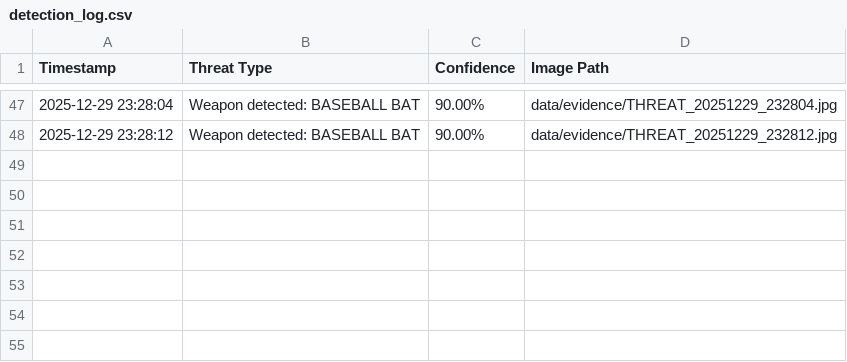
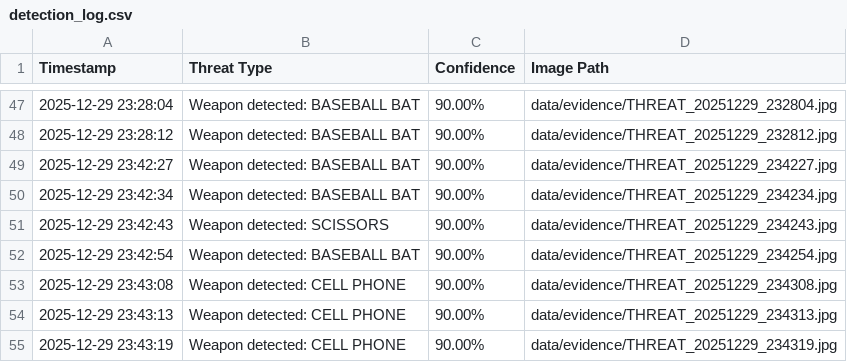
Before and after one commit to Devendra440/AI-based-Threat-and-Criminal-Detection-System, a CSV file: data/detection_log.csv, drawn as a sheet; only a part is shown, gaps mark what is left out.

```diff
--- a/data/detection_log.csv
+++ b/data/detection_log.csv
@@ -48 +48,8 @@ Timestamp,Threat Type,Confidence,Image Path
 2025-12-29 23:28:12,Weapon detected: BASEBALL BAT,90.00%,data/evidence/THREAT_20251229_232812.jpg
+2025-12-29 23:42:27,Weapon detected: BASEBALL BAT,90.00%,data/evidence/THREAT_20251229_234227.jpg
+2025-12-29 23:42:34,Weapon detected: BASEBALL BAT,90.00%,data/evidence/THREAT_20251229_234234.jpg
+2025-12-29 23:42:43,Weapon detected: SCISSORS,90.00%,data/evidence/THREAT_20251229_234243.jpg
+2025-12-29 23:42:54,Weapon detected: BASEBALL BAT,90.00%,data/evidence/THREAT_20251229_234254.jpg
+2025-12-29 23:43:08,Weapon detected: CELL PHONE,90.00%,data/evidence/THREAT_20251229_234308.jpg
+2025-12-29 23:43:13,Weapon detected: CELL PHONE,90.00%,data/evidence/THREAT_20251229_234313.jpg
+2025-12-29 23:43:19,Weapon detected: CELL PHONE,90.00%,data/evidence/THREAT_20251229_234319.jpg
```
Also changed, not shown: 3 other files.
